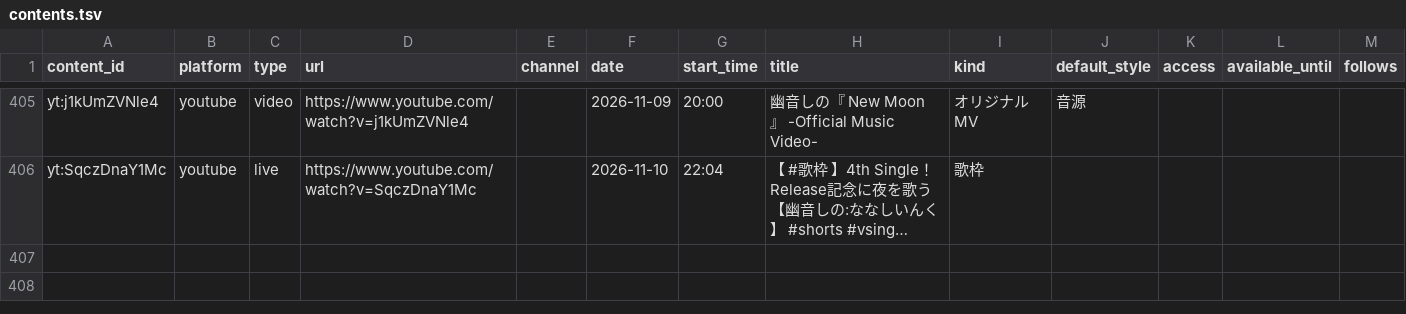
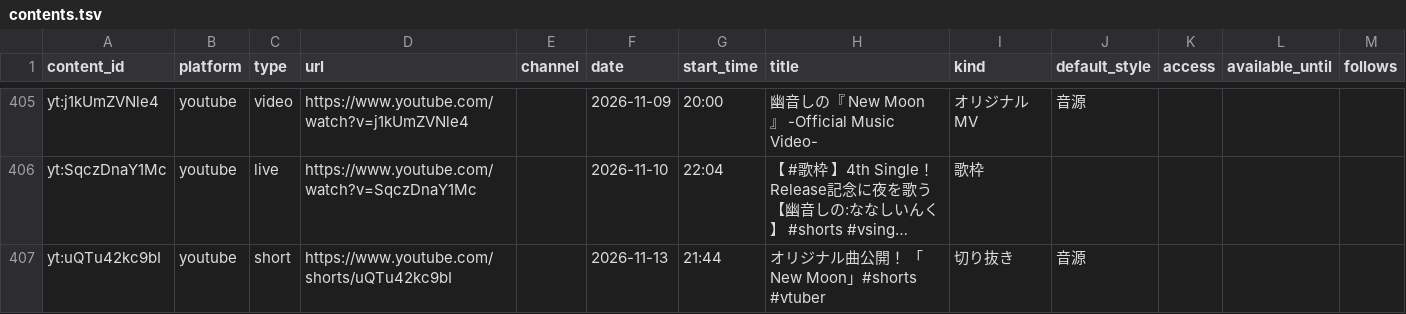
Before and after one commit to kajuen-kajuen/shinoutatime-streamlit, a TSV file: data/v2/contents.tsv, drawn as a sheet; only a part is shown, gaps mark what is left out; long unchanged cells end in …; the diff names each change by its address in the sheet, - before the commit and + after, or states it on an @@ line.

```diff
--- a/data/v2/contents.tsv
+++ b/data/v2/contents.tsv
+row 407: yt:uQTu42kc9bI | youtube | short | https://www.youtube.com/shorts/uQTu42kc9bI |  | 2026-11-13 | 21:44 | オリジナル曲公開！ 「New Moon」#shorts #vtuber | 切り抜き | 音源
```
Also changed, not shown: data/v2/performances.tsv.
